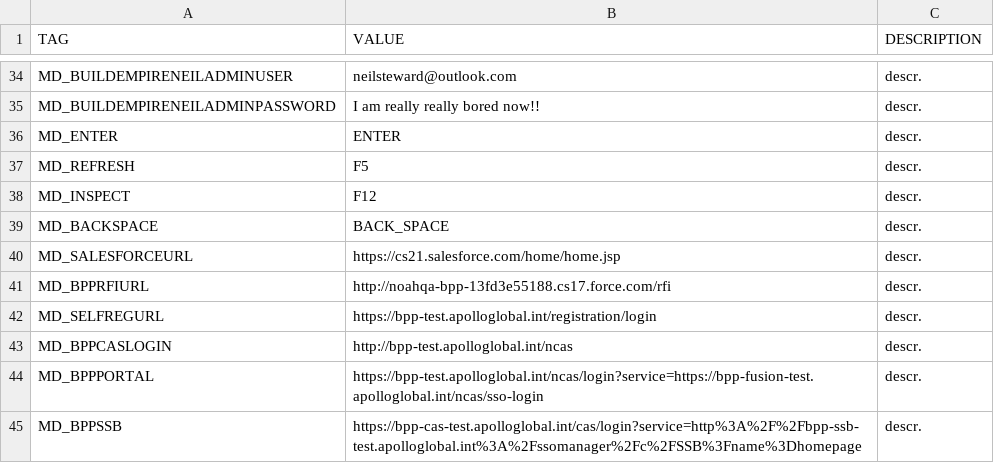
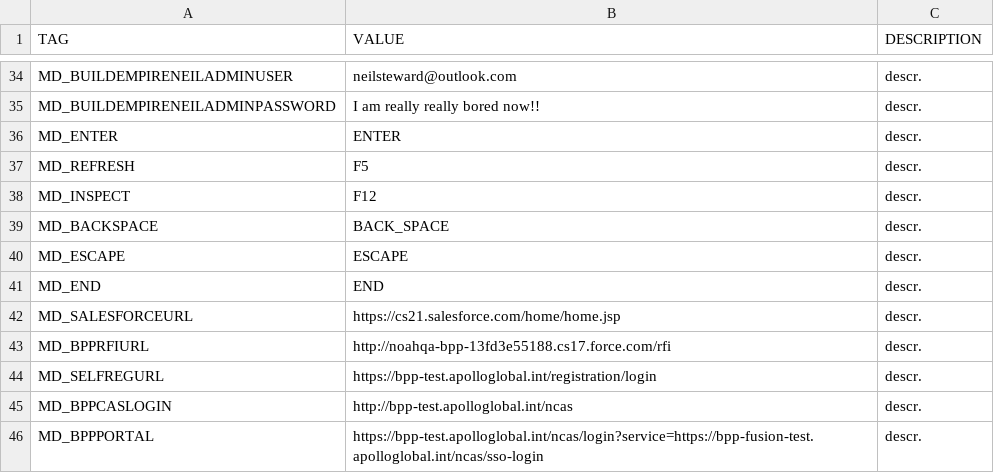
Before and after one commit to LevviathaN/TSrepo, a CSV file: MetaData_Dictionary.csv, drawn as a sheet; only a part is shown, gaps mark what is left out; the shorter side is filled out with more unchanged rows.

```diff
--- a/MetaData_Dictionary.csv
+++ b/MetaData_Dictionary.csv
@@ -39,2 +39,4 @@ MD_INSPECT,F12,descr.
 MD_BACKSPACE,BACK_SPACE,descr.
+MD_ESCAPE,ESCAPE,descr.
+MD_END,END,descr.
 MD_SALESFORCEURL,https://cs21.salesforce.com/home/home.jsp,descr.
```
Also changed, not shown: 1 other file.
